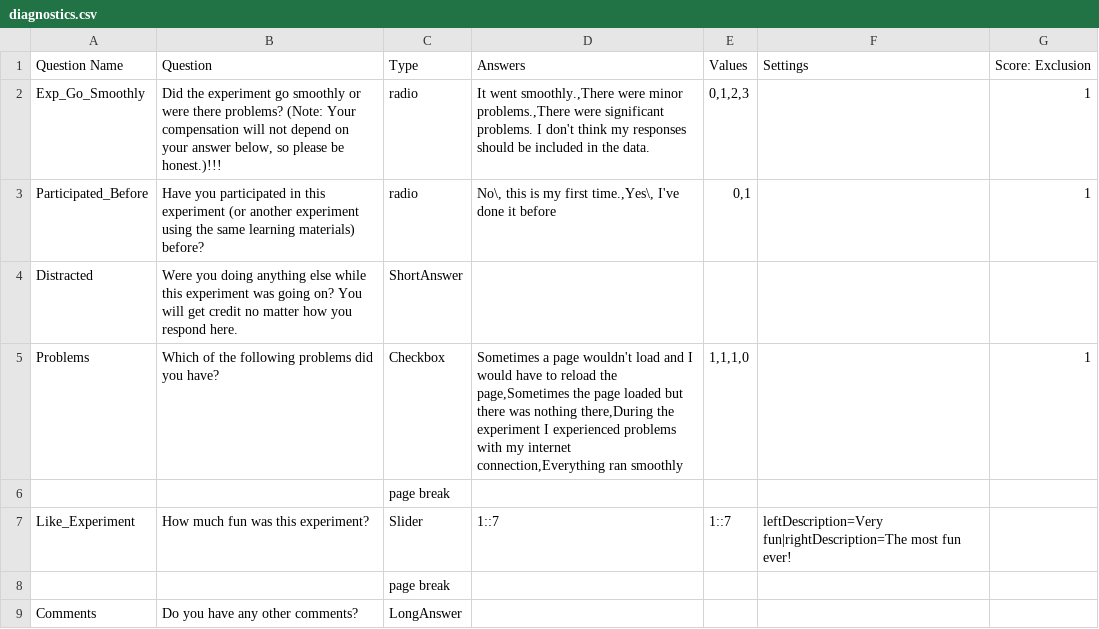
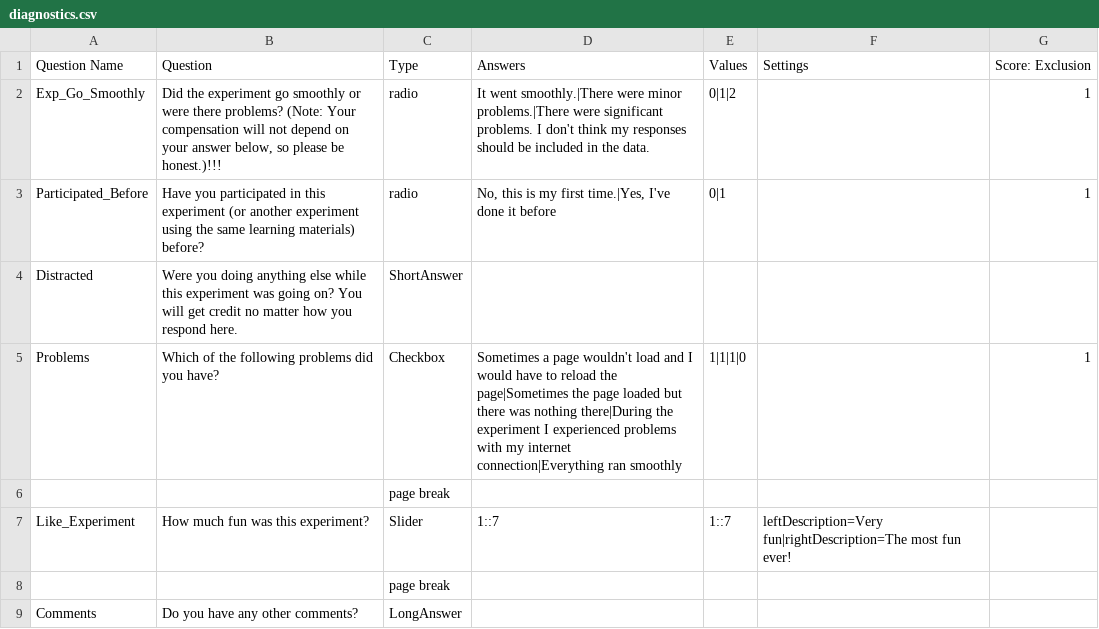
Before and after one commit to gikeymarcia/Collector, a CSV file: Experiments/_Common/Surveys/diagnostics.csv, drawn as a sheet.

```diff
--- a/Experiments/_Common/Surveys/diagnostics.csv
+++ b/Experiments/_Common/Surveys/diagnostics.csv
@@ -1,6 +1,6 @@
 Question Name,Question,Type,Answers,Values,Settings,Score: Exclusion
-Exp_Go_Smoothly,"Did the experiment go smoothly or were there problems? (Note: Your compensation will not depend on your answer below, so please be honest.)!!!",radio,"It went smoothly.,There were minor problems.,There were significant problems. I don't think my responses should be included in the data.","0,1,2,3",,1
-Participated_Before,Have you participated in this experiment (or another experiment using the same learning materials) before?,radio,"No\, this is my first time.,Yes\, I've done it before","0,1",,1
+Exp_Go_Smoothly,"Did the experiment go smoothly or were there problems? (Note: Your compensation will not depend on your answer below, so please be honest.)!!!",radio,It went smoothly.|There were minor problems.|There were significant problems. I don't think my responses should be included in the data.,0|1|2,,1
+Participated_Before,Have you participated in this experiment (or another experiment using the same learning materials) before?,radio,"No, this is my first time.|Yes, I've done it before",0|1,,1
 Distracted,Were you doing anything else while this experiment was going on?  You will get credit no matter how you respond here.,ShortAnswer,,,,
-Problems,Which of the following problems did you have?,Checkbox,"Sometimes a page wouldn't load and I would have to reload the page,Sometimes the page loaded but there was nothing there,During the experiment I experienced problems with my internet connection,Everything ran smoothly","1,1,1,0",,1
+Problems,Which of the following problems did you have?,Checkbox,Sometimes a page wouldn't load and I would have to reload the page|Sometimes the page loaded but there was nothing there|During the experiment I experienced problems with my internet connection|Everything ran smoothly,1|1|1|0,,1
 ,,page break,,,,
```
Also changed, not shown: Experiments/_Common/Surveys/demographics.csv, Experiments/_Common/Surveys/test.csv, 5 other files.
